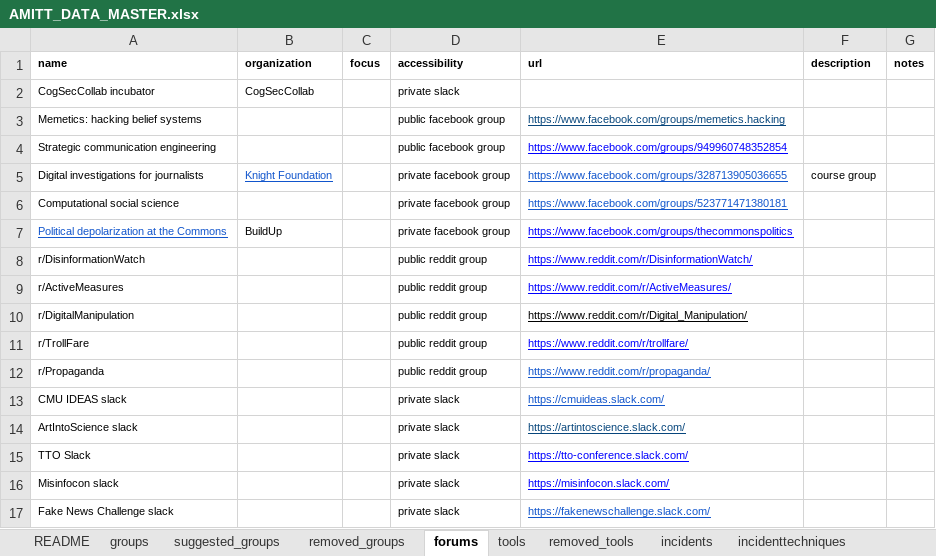
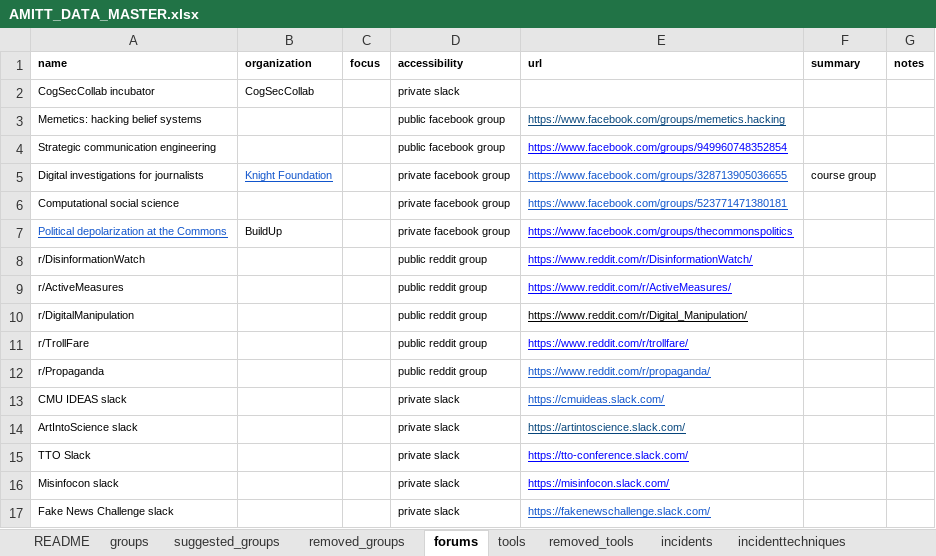
Before and after one commit to cogsec-collaborative/AMITT, an Excel workbook: AMITT_MASTER_DATA/AMITT_DATA_MASTER.xlsx, sheet forums, drawn as a sheet; values as stored, in another font and other column widths than the file's, no borders; the diff names each change by its address in the sheet, - before the commit and + after, or states it on an @@ line.

```diff
--- a/AMITT_MASTER_DATA/AMITT_DATA_MASTER.xlsx (sheet forums)
+++ b/AMITT_MASTER_DATA/AMITT_DATA_MASTER.xlsx (sheet forums)
-F1: description
+F1: summary
```
Also changed, not shown: sheet incidents, sheet tools, sheet groups, AMITT_MASTER_DATA/AMITT_FRAMEWORKS_MASTER.xlsx, 2 other files.
